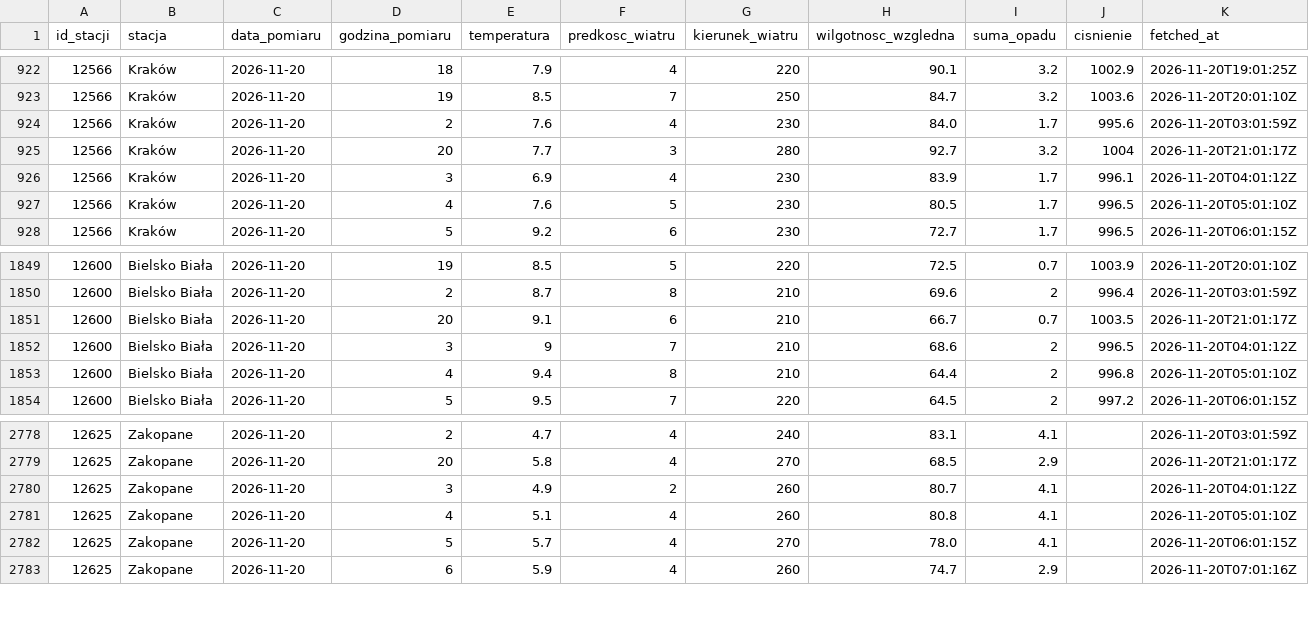
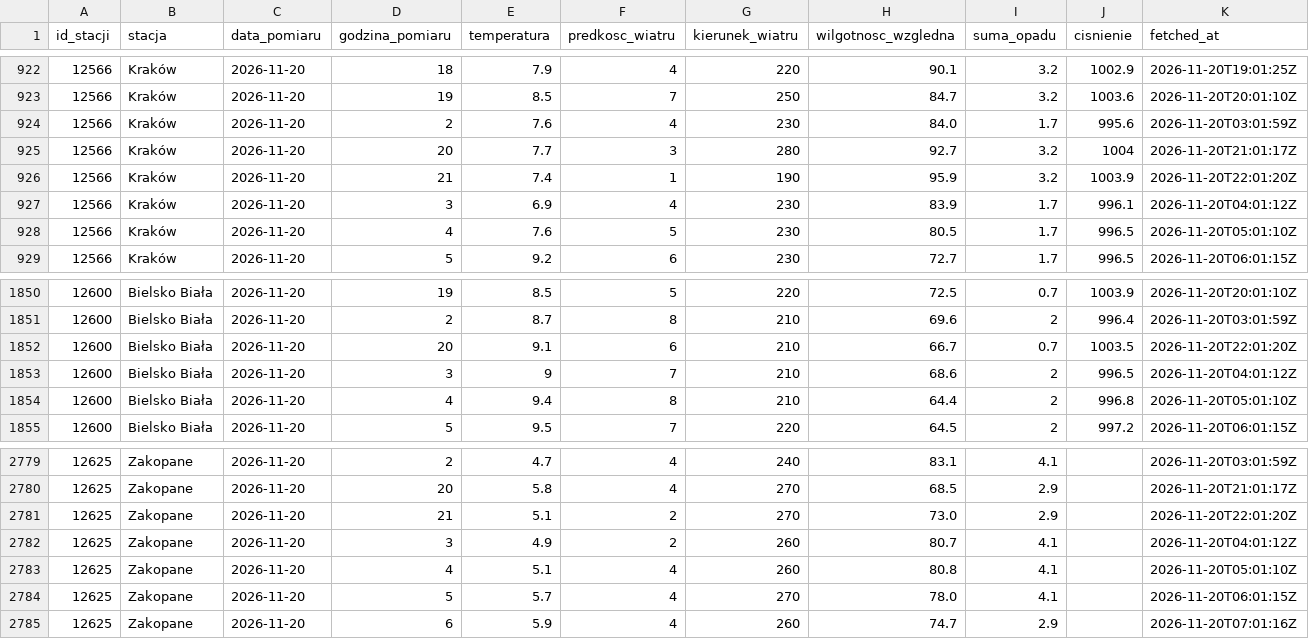
Before and after one commit to Przemsonn05/RiverSense, a CSV file: data/live/synop.csv, drawn as a sheet; only a part is shown, gaps mark what is left out.

```diff
--- a/data/live/synop.csv
+++ b/data/live/synop.csv
@@ -925,2 +925,3 @@ id_stacji,stacja,data_pomiaru,godzina_pomiaru,temperatura,predkosc_wiatru,kierun
 12566,Kraków,2026-11-20,20,7.7,3,280,92.7,3.2,1004,2026-11-20T21:01:17Z
+12566,Kraków,2026-11-20,21,7.4,1,190,95.9,3.2,1003.9,2026-11-20T22:01:20Z
 12566,Kraków,2026-11-20,3,6.9,4,230,83.9,1.7,996.1,2026-11-20T04:01:12Z
@@ -1850,3 +1851,3 @@ id_stacji,stacja,data_pomiaru,godzina_pomiaru,temperatura,predkosc_wiatru,kierun
 12600,Bielsko Biała,2026-11-20,2,8.7,8,210,69.6,2,996.4,2026-11-20T03:01:59Z
-12600,Bielsko Biała,2026-11-20,20,9.1,6,210,66.7,0.7,1003.5,2026-11-20T21:01:17Z
+12600,Bielsko Biała,2026-11-20,20,9.1,6,210,66.7,0.7,1003.5,2026-11-20T22:01:20Z
 12600,Bielsko Biała,2026-11-20,3,9,7,210,68.6,2,996.5,2026-11-20T04:01:12Z
@@ -2779,2 +2780,3 @@ id_stacji,stacja,data_pomiaru,godzina_pomiaru,temperatura,predkosc_wiatru,kierun
 12625,Zakopane,2026-11-20,20,5.8,4,270,68.5,2.9,,2026-11-20T21:01:17Z
+12625,Zakopane,2026-11-20,21,5.1,2,270,73.0,2.9,,2026-11-20T22:01:20Z
 12625,Zakopane,2026-11-20,3,4.9,2,260,80.7,4.1,,2026-11-20T04:01:12Z
```
Also changed, not shown: data/live/warnings_hydro.csv, 2 other files.
